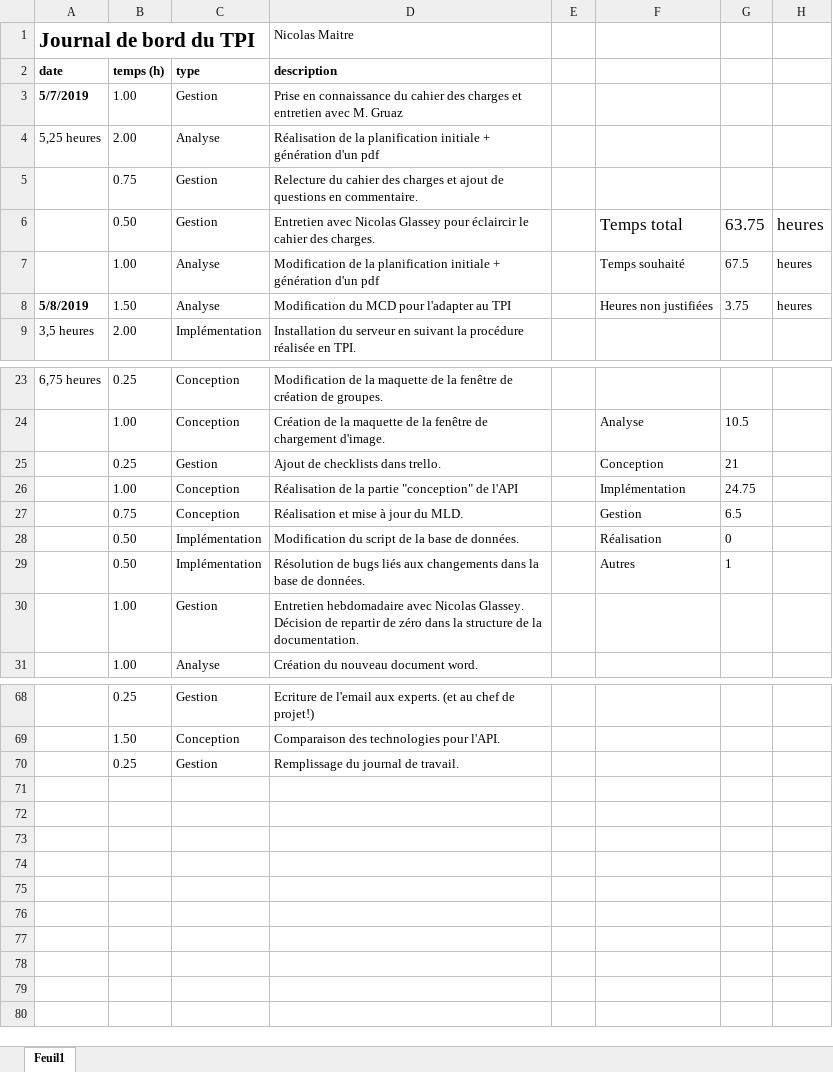
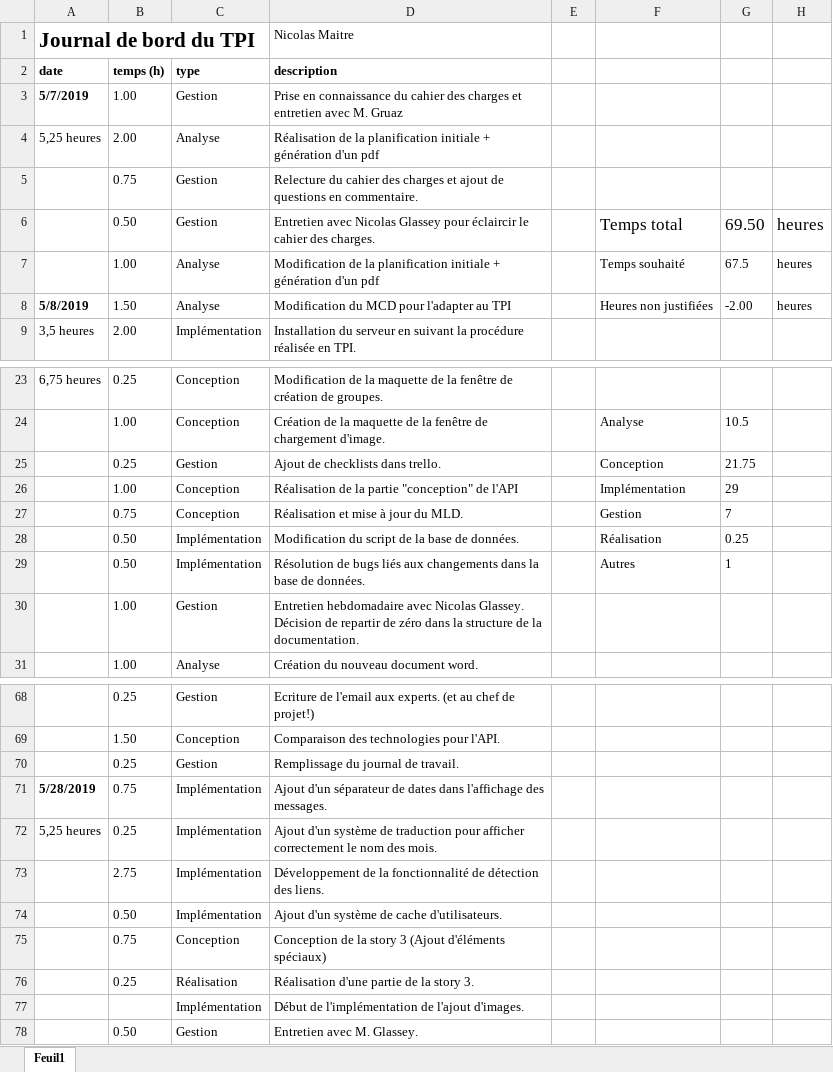
Before and after one commit to nicolas-maitre/TPI_MAITRE, an Excel workbook: documentation/MAITRE_JournalDeBord.xlsx, sheet Feuil1, drawn as a sheet; only a part is shown, gaps mark what is left out; values as stored, in another font and other column widths than the file's, no borders; charts and pictures and conditional formats not drawn; the diff names each change by its address in the sheet, - before the commit and + after, or states it on an @@ line.

```diff
--- a/documentation/MAITRE_JournalDeBord.xlsx (sheet Feuil1)
+++ b/documentation/MAITRE_JournalDeBord.xlsx (sheet Feuil1)
-G6: 63.75
+G6: 69.50
-G8: 3.75
+G8: -2.00
-G25: 21
+G25: 21.75
-G26: 24.75
+G26: 29
-G27: 6.5
+G27: 7
-G28: 0
+G28: 0.25
+row 71: 5/28/2019 | 0.75 | Implémentation | Ajout d'un séparateur de dates dans l'affichage des messages.
+row 72: 5,25 heures | 0.25 | Implémentation | Ajout d'un système de traduction pour afficher correctement le nom des mois.
+row 73:  | 2.75 | Implémentation | Développement de la fonctionnalité de détection des liens.
+row 74:  | 0.50 | Implémentation | Ajout d'un système de cache d'utilisateurs.
+row 75:  | 0.75 | Conception | Conception de la story 3 (Ajout d'éléments spéciaux)
+row 76:  | 0.25 | Réalisation | Réalisation d'une partie de la story 3.
+row 77:  |  | Implémentation | Début de l'implémentation de l'ajout d'images.
+row 78:  | 0.50 | Gestion | Entretien avec M. Glassey.
```
Also changed, not shown: charts or pictures, 7 other files.
